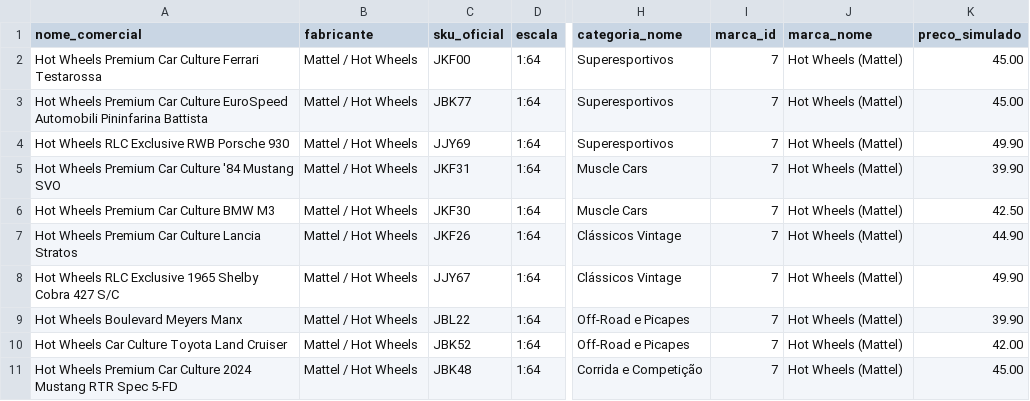
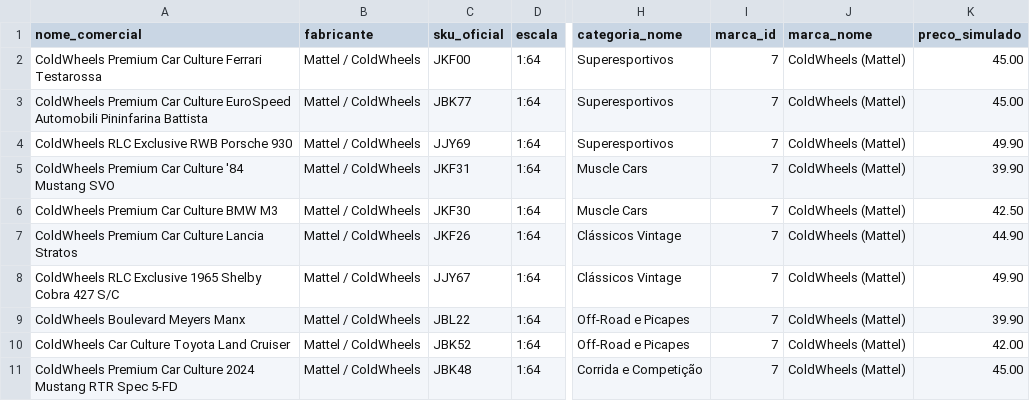
Before and after one commit to oJoseguilherme/Projeto-ColdWheels-E-commerce, a CSV file: docs/catalogo-proposta/backup/carrinhos-proposta.csv, drawn as a sheet; only a part is shown, gaps mark what is left out; the diff names each change by its address in the sheet, - before the commit and + after, or states it on an @@ line.

Commit message:
fix: alterando nome de "hotwheels" para "coldwheels"

```diff
--- a/docs/catalogo-proposta/backup/carrinhos-proposta.csv
+++ b/docs/catalogo-proposta/backup/carrinhos-proposta.csv
-A2 (nome_comercial): Hot Wheels Premium Car…
+A2 (nome_comercial): ColdWheels Premium Car…
-B2:B11 (fabricante): Mattel / Hot Wheels
+B2:B11 (fabricante): Mattel / ColdWheels
-J2:J11 (marca_nome): Hot Wheels (Mattel)
+J2:J11 (marca_nome): ColdWheels (Mattel)
-A3 (nome_comercial): Hot Wheels Premium Car…
+A3 (nome_comercial): ColdWheels Premium Car…
-A4 (nome_comercial): Hot Wheels RLC Exclusive RWB Porsche 930
+A4 (nome_comercial): ColdWheels RLC Exclusive RWB Porsche 930
-A5 (nome_comercial): Hot Wheels Premium Car…
+A5 (nome_comercial): ColdWheels Premium Car…
-A6 (nome_comercial): Hot Wheels Premium Car Culture BMW M3
+A6 (nome_comercial): ColdWheels Premium Car Culture BMW M3
-A7 (nome_comercial): Hot Wheels Premium Car Culture Lancia Stratos
+A7 (nome_comercial): ColdWheels Premium Car Culture Lancia Stratos
-A8 (nome_comercial): Hot Wheels RLC Exclusive…
+A8 (nome_comercial): ColdWheels RLC Exclusive…
-A9 (nome_comercial): Hot Wheels Boulevard Meyers Manx
+A9 (nome_comercial): ColdWheels Boulevard Meyers Manx
-A10 (nome_comercial): Hot Wheels Car Culture Toyota Land Cruiser
+A10 (nome_comercial): ColdWheels Car Culture Toyota Land Cruiser
-A11 (nome_comercial): Hot Wheels Premium Car…
+A11 (nome_comercial): ColdWheels Premium Car…
```
Also changed, not shown: docs/catalogo-proposta/backup/pistas-proposta.csv, docs/catalogo-proposta/carrinhos-proposta.csv, 11 other files.
